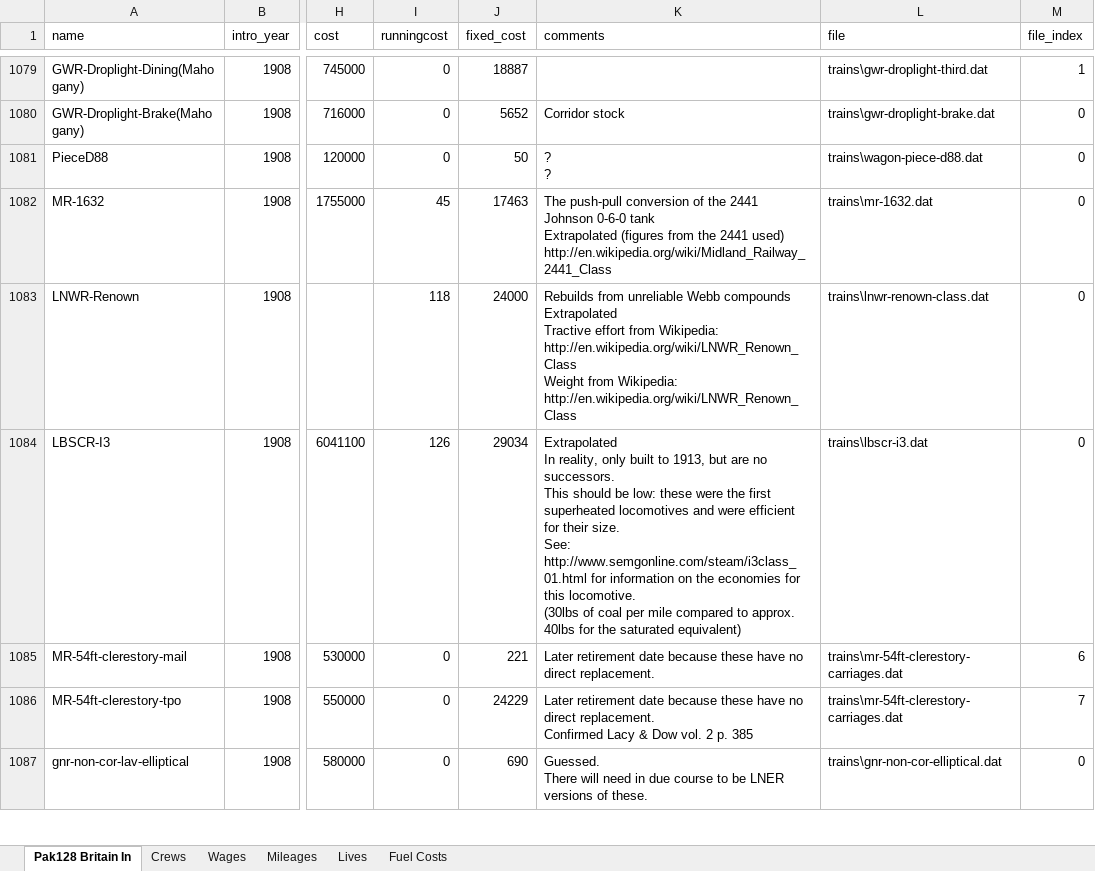
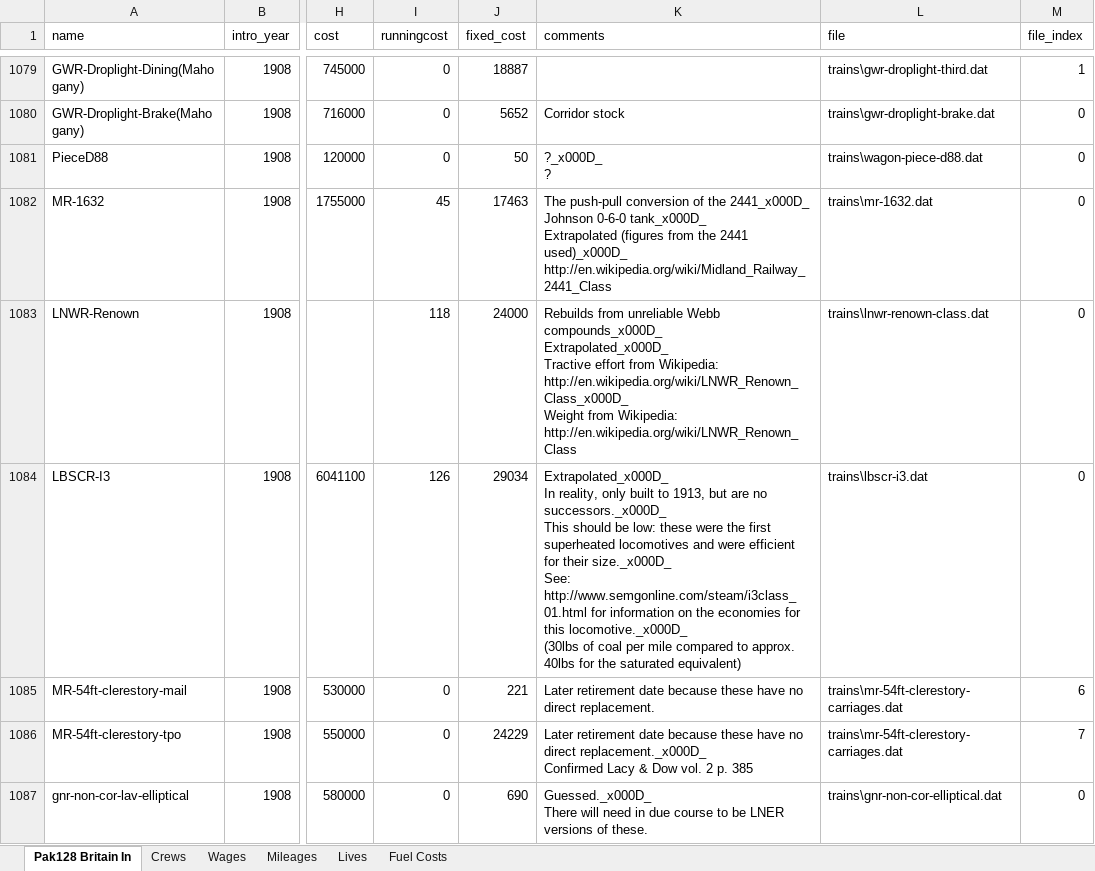
Before and after one commit to MatthewForrester/simutrans-pak128.britain, an Excel workbook: Pak128 Britain.xlsx, sheet Pak128 Britain In, drawn as a sheet; only a part is shown, gaps mark what is left out; values as stored, in another font and other column widths than the file's, no borders; table styles not drawn; ↵ is a line break in a cell; the diff covers the shown part only; the diff names each change by its address in the sheet, - before the commit and + after, or states it on an @@ line.

```diff
--- a/Pak128 Britain.xlsx (sheet Pak128 Britain In)
+++ b/Pak128 Britain.xlsx (sheet Pak128 Britain In)
-K1081 (comments): ? ↵ ?
+K1081 (comments): ?_x000D_ ↵ ?
-K1082 (comments): …of the 2441 ↵ Johnson 0-6-0 tank ↵ Extrapolated (figures from the 2441 used) ↵ http://en.wikipedia.org/wiki/Midland_Railway_2441_Class
+K1082 (comments): …of the 2441_x000D_ ↵ Johnson 0-6-0 tank_x000D_ ↵ Extrapolated (figures from the 2441 used)_x000D_ ↵ http://en.wikipedia.org/wiki/Midland_Railway_2441_Class
-K1083 (comments): …unreliable Webb compounds ↵ Extrapolated ↵ Tractive effort from Wikipedia: http://en.wikipedia.org/wiki/LNWR_Renown_Class ↵ Weight from…
+K1083 (comments): …unreliable Webb compounds_x000D_ ↵ Extrapolated_x000D_ ↵ Tractive effort from Wikipedia: http://en.wikipedia.org/wiki/LNWR_Renown_Class_x000D_ ↵ Weight from…
-K1084 (comments): Extrapolated ↵ In reality, only built to 1913, but are no successors. ↵ This should be low: these were the first superheated locomotives and were efficient for their size. ↵ See: http://www.semgonline.com/steam/i3class_01.html for information on the economies for this locomotive. ↵ (30lbs of…
+K1084 (comments): Extrapolated_x000D_ ↵ In reality, only built to 1913, but are no successors._x000D_ ↵ This should be low: these were the first superheated locomotives and were efficient for their size._x000D_ ↵ See: http://www.semgonline.com/steam/i3class_01.html for information on the economies for this locomotive._x000D_ ↵ (30lbs of…
-K1086 (comments): …no direct replacement. ↵ Confirmed Lacy…
+K1086 (comments): …no direct replacement._x000D_ ↵ Confirmed Lacy…
-K1087 (comments): Guessed. ↵ There will…
+K1087 (comments): Guessed._x000D_ ↵ There will…
```
Also changed, not shown: 1214 edited cells elsewhere in this sheet, formulas that keep their value, 1 other file.
